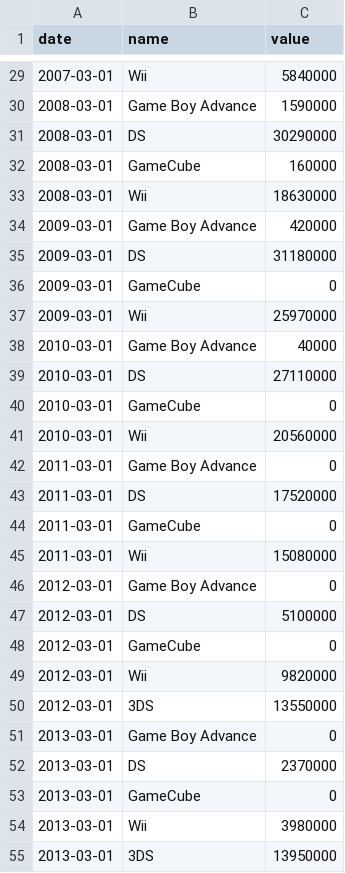
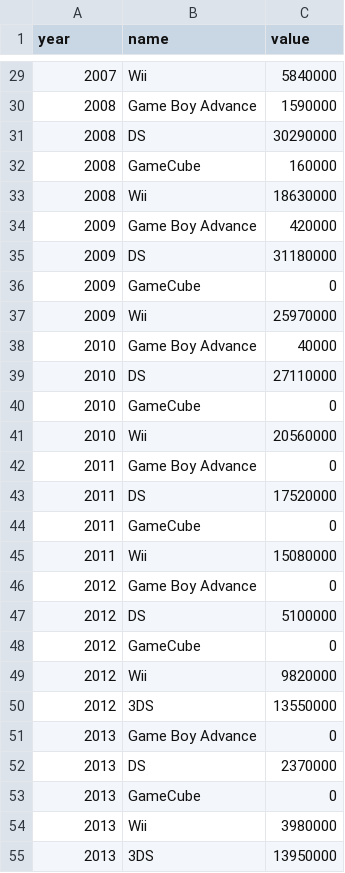
Before and after one commit to AlannahTanner/sales_csv, a CSV file: data/Sales.csv, drawn as a sheet; only a part is shown, gaps mark what is left out; the diff covers the shown part only.

Commit message:
date changed to year

```diff
--- a/data/Sales.csv
+++ b/data/Sales.csv
@@ -1 +1 @@
-date,name,value
+year,name,value
@@ -29,27 +29,27 @@
-2007-03-01,Wii,5840000
-2008-03-01,Game Boy Advance,1590000
-2008-03-01,DS,30290000
-2008-03-01,GameCube,160000
-2008-03-01,Wii,18630000
-2009-03-01,Game Boy Advance,420000
-2009-03-01,DS,31180000
-2009-03-01,GameCube,0
-2009-03-01,Wii,25970000
-2010-03-01,Game Boy Advance,40000
-2010-03-01,DS,27110000
-2010-03-01,GameCube,0
-2010-03-01,Wii,20560000
-2011-03-01,Game Boy Advance,0
-2011-03-01,DS,17520000
-2011-03-01,GameCube,0
-2011-03-01,Wii,15080000
-2012-03-01,Game Boy Advance,0
-2012-03-01,DS,5100000
-2012-03-01,GameCube,0
-2012-03-01,Wii,9820000
-2012-03-01,3DS,13550000
-2013-03-01,Game Boy Advance,0
-2013-03-01,DS,2370000
-2013-03-01,GameCube,0
-2013-03-01,Wii,3980000
-2013-03-01,3DS,13950000
+2007,Wii,5840000
+2008,Game Boy Advance,1590000
+2008,DS,30290000
+2008,GameCube,160000
+2008,Wii,18630000
+2009,Game Boy Advance,420000
+2009,DS,31180000
+2009,GameCube,0
+2009,Wii,25970000
+2010,Game Boy Advance,40000
+2010,DS,27110000
+2010,GameCube,0
+2010,Wii,20560000
+2011,Game Boy Advance,0
+2011,DS,17520000
+2011,GameCube,0
+2011,Wii,15080000
+2012,Game Boy Advance,0
+2012,DS,5100000
+2012,GameCube,0
+2012,Wii,9820000
+2012,3DS,13550000
+2013,Game Boy Advance,0
+2013,DS,2370000
+2013,GameCube,0
+2013,Wii,3980000
+2013,3DS,13950000
```
Also changed, not shown: 74 edited cells elsewhere in this file.
